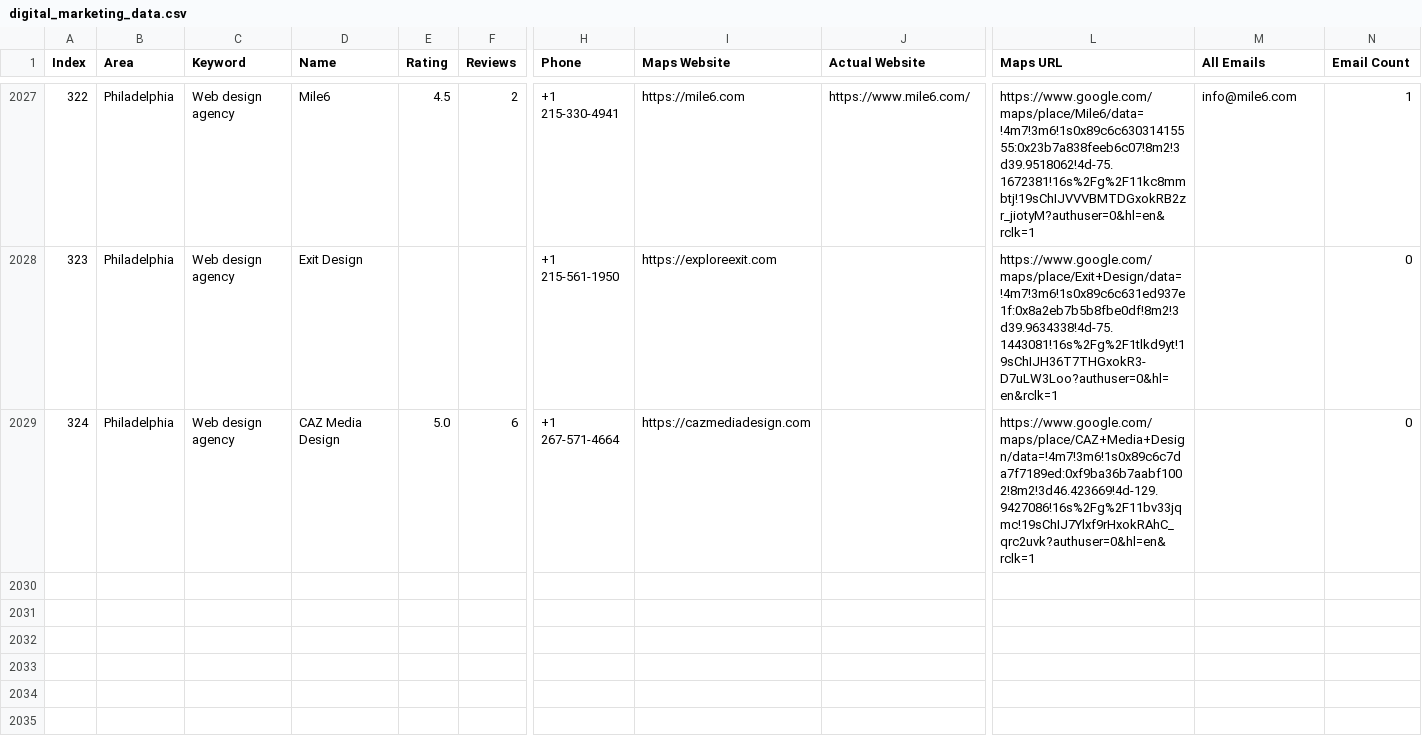
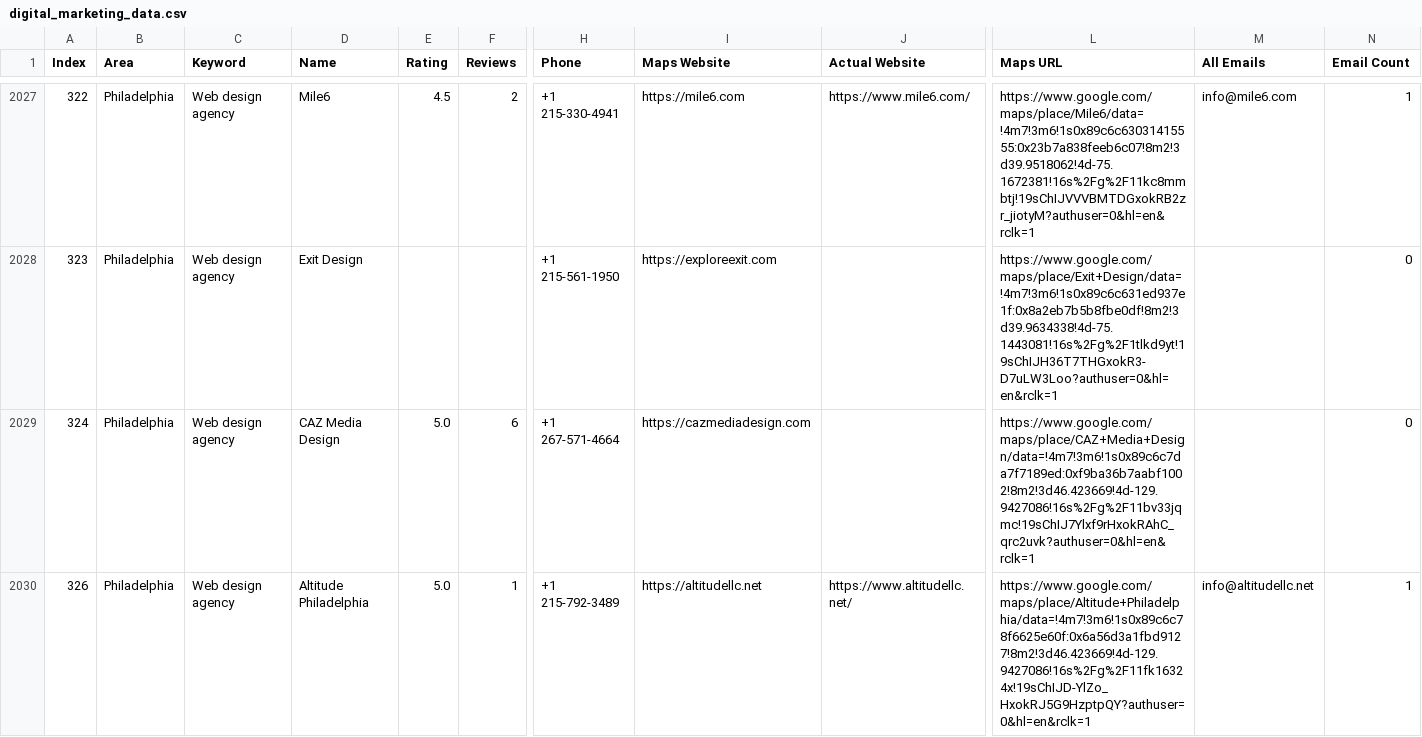
Before and after one commit to farhan281/cf-filler-with-captch-solver, a CSV file: digital_marketing_data.csv, drawn as a sheet; only a part is shown, gaps mark what is left out; rows hold the shown columns only; the diff names each change by its address in the sheet, - before the commit and + after, or states it on an @@ line.

```diff
--- a/digital_marketing_data.csv
+++ b/digital_marketing_data.csv
+row 2030: 326 | Philadelphia | Web design agency | Altitude Philadelphia | 5.0 | 1 | +1 215-792-3489 | https://altitudellc.net | https://www.altitudellc.net/ | https://www.google.com/maps/place/Altitude+Philadelphia/data=!4m7!3m6!1s0x89c6c78f6625e60f:0x6a56d3a1fbd9127!8m2!3d46.423669!4d-129.9427086!16s%2Fg%2F11fk16324x!19sChIJD-YlZo_HxokRJ5G9HzptpQY?authuser=0&hl=en&rclk=1 | info@altitudellc.net | 1
```
Also changed, not shown: 4 other files.
